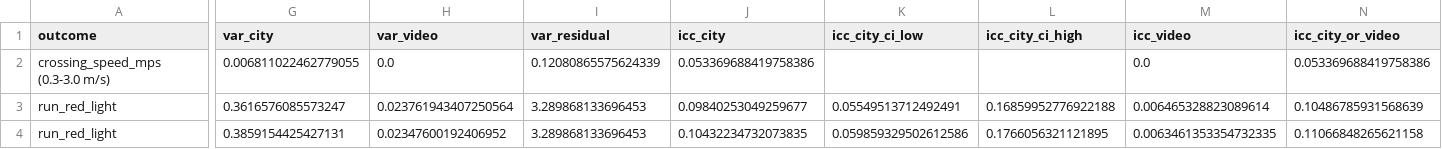
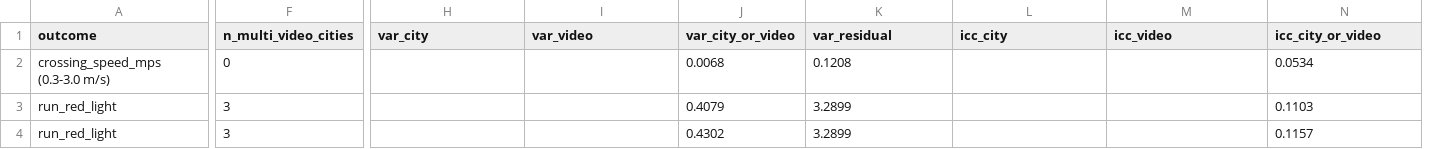
Before and after one commit to KimmichGUO/PedX-Insight, a CSV file: summary_data/inferential_variance_partition.csv, drawn as a sheet; only a part is shown, gaps mark what is left out; removed rows and columns are numbered as before the commit, all else as after; the diff covers the shown part only; the diff names each change by its address in the sheet, - before the commit and + after, or states it on an @@ line.

```diff
--- a/summary_data/inferential_variance_partition.csv
+++ b/summary_data/inferential_variance_partition.csv
+column F (n_multi_video_cities), rows 2-4: 0 | 3 | 3
+column J (var_city_or_video), rows 2-4: 0.0068 | 0.4079 | 0.4302
-column K (icc_city_ci_low), rows 3-4: 0.05549513712492491 | 0.059859329502612586
-column L (icc_city_ci_high), rows 3-4: 0.16859952776922188 | 0.1766056321121895
-H2 (var_city): 0.006811022462779055
+H2 (var_city): (empty)
-I2 (var_video): 0.0
+I2 (var_video): (empty)
-K2 (var_residual): 0.12080865575624339
+K2 (var_residual): 0.1208
-L2 (icc_city): 0.053369688419758386
+L2 (icc_city): (empty)
-M2 (icc_video): 0.0
+M2 (icc_video): (empty)
-N2 (icc_city_or_video): 0.053369688419758386
+N2 (icc_city_or_video): 0.0534
-H3 (var_city): 0.3616576085573247
+H3 (var_city): (empty)
-I3 (var_video): 0.023761943407250564
+I3 (var_video): (empty)
-K3:K4 (var_residual): 3.289868133696453
+K3:K4 (var_residual): 3.2899
-L3 (icc_city): 0.09840253049259677
+L3 (icc_city): (empty)
-M3 (icc_video): 0.006465328823089614
+M3 (icc_video): (empty)
-N3 (icc_city_or_video): 0.10486785931568639
+N3 (icc_city_or_video): 0.1103
-H4 (var_city): 0.3859154425427131
+H4 (var_city): (empty)
-I4 (var_video): 0.02347600192406952
+I4 (var_video): (empty)
-L4 (icc_city): 0.10432234732073835
+L4 (icc_city): (empty)
-M4 (icc_video): 0.0063461353354732335
+M4 (icc_video): (empty)
-N4 (icc_city_or_video): 0.11066848265621158
+N4 (icc_city_or_video): 0.1157
```
Also changed, not shown: 30 edited cells elsewhere in this file, 3 other files.
